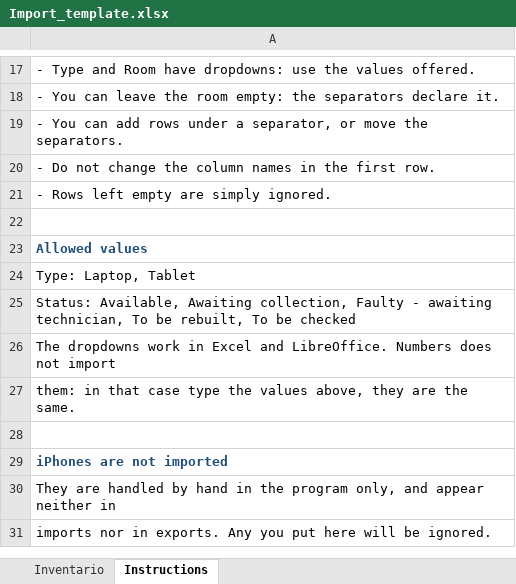
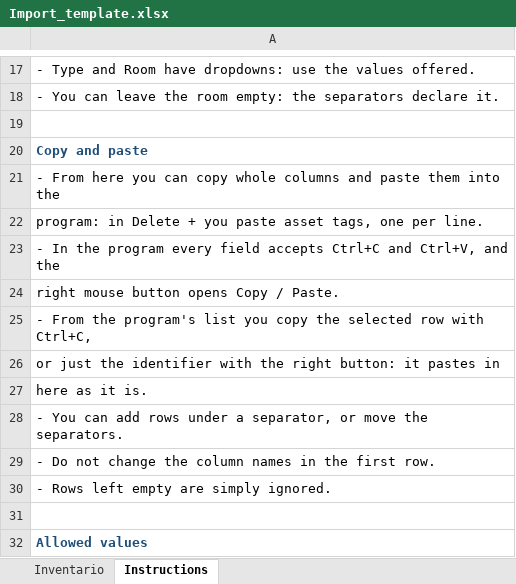
Before and after one commit to Angelo-Tassi/site-services-inventario, an Excel workbook: docs/Import_template.xlsx, sheet Instructions, drawn as a sheet; only a part is shown, gaps mark what is left out; the shorter side is filled out with more unchanged rows; values as stored, in another font and other column widths than the file's, no borders; the diff names each change by its address in the sheet, - before the commit and + after, or states it on an @@ line.

```diff
--- a/docs/Import_template.xlsx (sheet Instructions)
+++ b/docs/Import_template.xlsx (sheet Instructions)
+row 19: (empty)
+row 20: Copy and paste
+row 21: - From here you can copy whole columns and paste them into the
+row 22: program: in Delete + you paste asset tags, one per line.
+row 23: - In the program every field accepts Ctrl+C and Ctrl+V, and the
+row 24: right mouse button opens Copy / Paste.
+row 25: - From the program's list you copy the selected row with Ctrl+C,
+row 26: or just the identifier with the right button: it pastes in
+row 27: here as it is.
```
Also changed, not shown: docs/Modello_inventario.xlsx, 13 other files.
